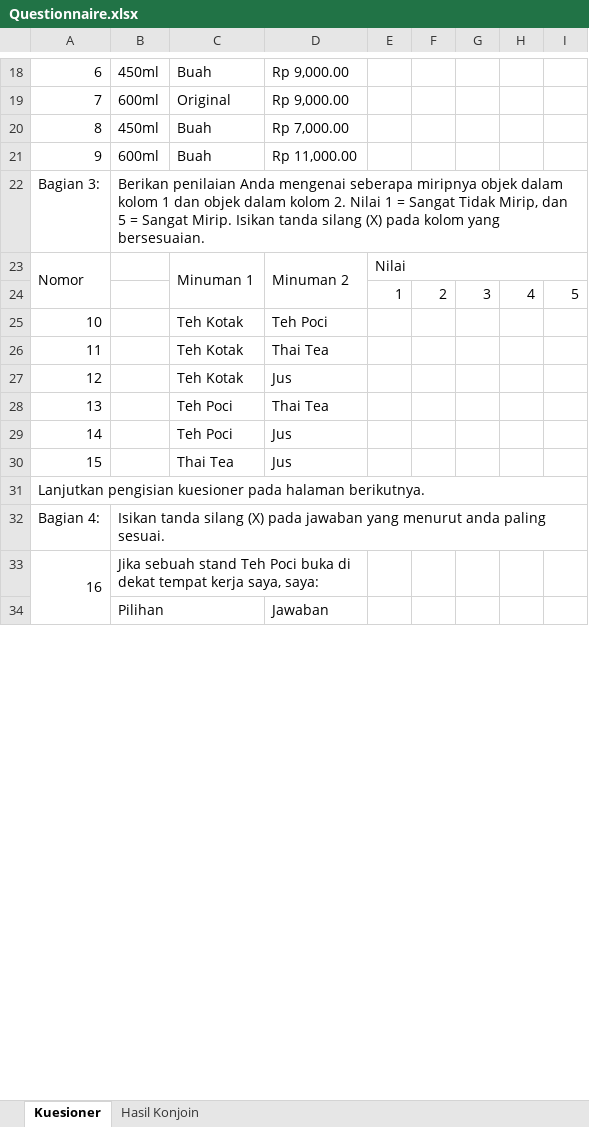
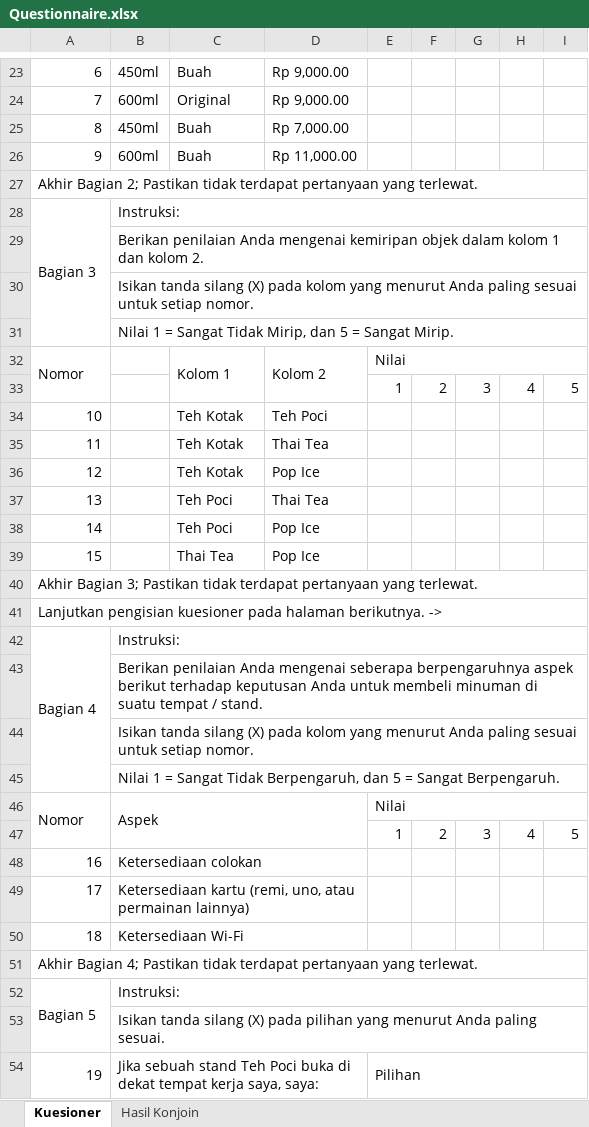
Before and after one commit to spraypaint101/pociMarketResearch, an Excel workbook: Questionnaire.xlsx, sheet Kuesioner, drawn as a sheet; only a part is shown, gaps mark what is left out; values as stored, in another font and other column widths than the file's, no cell formats; removed rows and columns are numbered as before the commit, all else as after; the diff covers the shown part only; the diff names each change by its address in the sheet, - before the commit and + after, or states it on an @@ line.

Commit message:
Modified questionnaire formatting

```diff
--- a/Questionnaire.xlsx (sheet Kuesioner)
+++ b/Questionnaire.xlsx (sheet Kuesioner)
@@ column A renumbered between rows 1 and 61 @@
+row 27: Akhir Bagian 2; Pastikan tidak terdapat pertanyaan yang terlewat.
+A28:A31 merged
-B28: Berikan penilaian Anda mengenai seberapa miripnya objek dalam kolom 1 dan objek dalam kolom 2. Nilai 1 = Sangat Tidak Mirip, dan 5 = Sangat Mirip. Isikan tanda silang (X) pada kolom yang bersesuaian.
+B28: Instruksi:
-row 23: Nomor |  | Minuman 1 | Minuman 2 | Nilai
+row 29:  | Berikan penilaian Anda mengenai kemiripan objek dalam kolom 1 dan kolom 2.
+row 30:  | Isikan tanda silang (X) pada kolom yang menurut Anda paling sesuai untuk setiap nomor.
+row 31:  | Nilai 1 = Sangat Tidak Mirip, dan 5 = Sangat Mirip.
+row 32: Nomor |  | Kolom 1 | Kolom 2 | Nilai
-D36: Jus
+D36: Pop Ice
-D38:D39: Jus
+D38:D39: Pop Ice
+row 41: Lanjutkan pengisian kuesioner pada halaman berikutnya. ->
+A42:A45 merged
-B42: Isikan tanda silang (X) pada jawaban yang menurut anda paling sesuai.
+B42: Instruksi:
+row 43:  | Berikan penilaian Anda mengenai seberapa berpengaruhnya aspek berikut terhadap keputusan Anda untuk membeli minuman di suatu tempat / stand.
+row 44:  | Isikan tanda silang (X) pada kolom yang menurut Anda paling sesuai untuk setiap nomor.
+row 45:  | Nilai 1 = Sangat Tidak Berpengaruh, dan 5 = Sangat Berpengaruh.
+row 46: Nomor | Aspek |  |  | Nilai
+row 47:  |  |  |  | 1 | 2 | 3 | 4 | 5
+row 48: 16 | Ketersediaan colokan
+row 49: 17 | Ketersediaan kartu (remi, uno, atau permainan lainnya)
+row 50: 18 | Ketersediaan Wi-Fi
+row 51: Akhir Bagian 4; Pastikan tidak terdapat pertanyaan yang terlewat.
+row 52: Bagian 5 | Instruksi:
+row 53:  | Isikan tanda silang (X) pada pilihan yang menurut Anda paling sesuai.
-E54: (empty)
+E54: Pilihan
+E54:I54 merged
-row 34:  | Pilihan |  | Jawaban
```
Also changed, not shown: 9 added rows, 2 removed rows, 3 edited cells and merged cells elsewhere in this sheet, cell formats.
